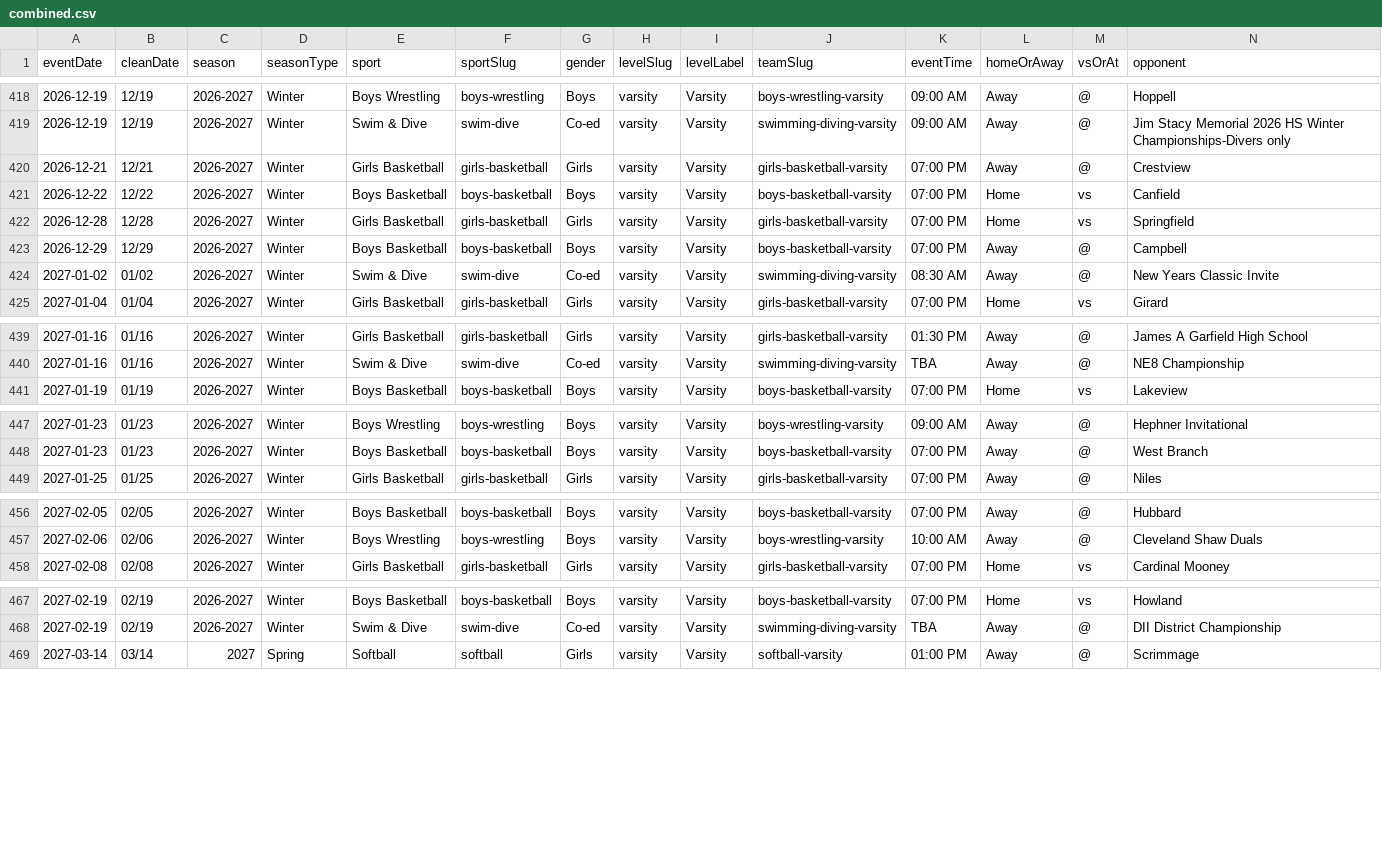
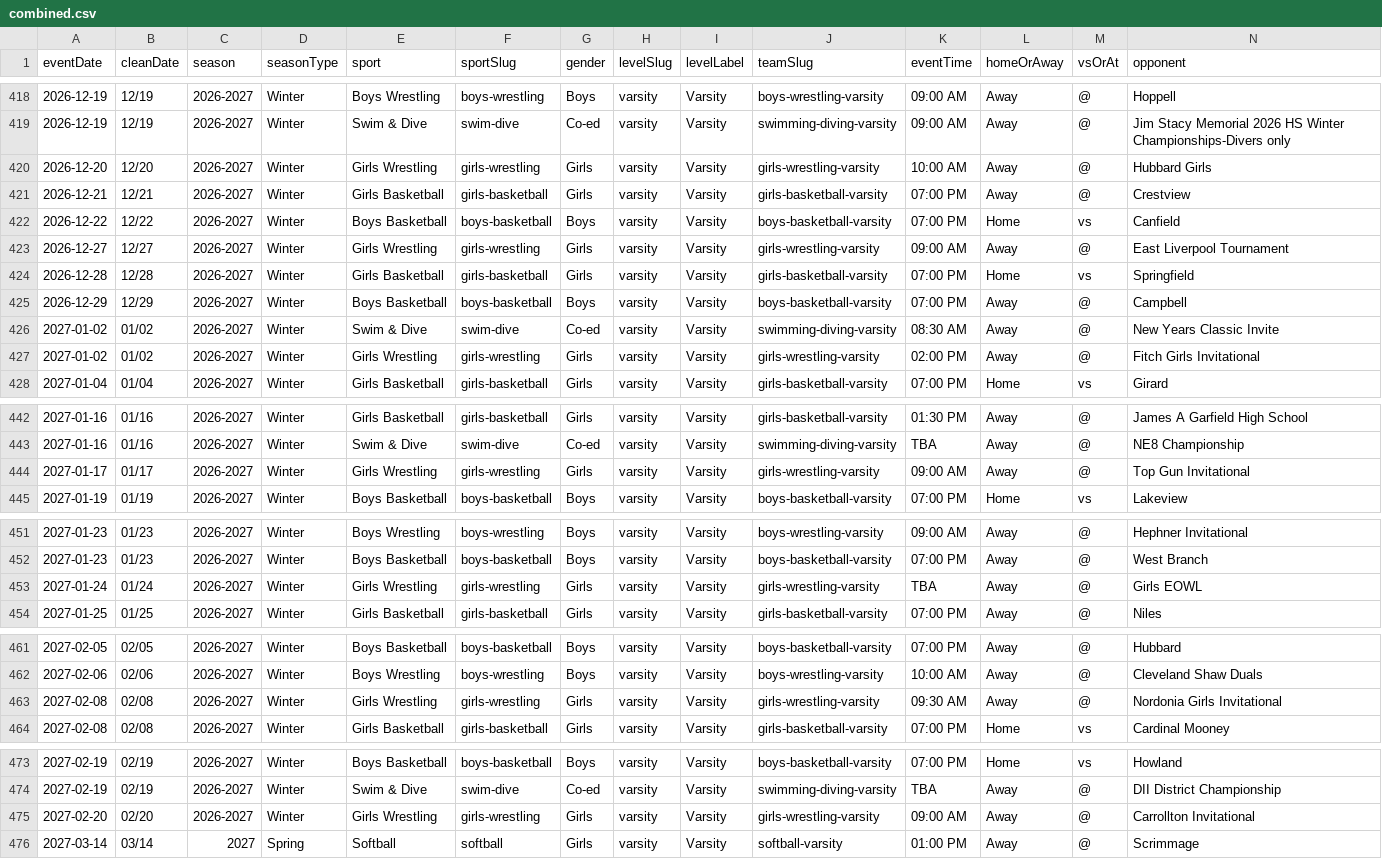
Before and after one commit to nruggieri-poland/schedules, a CSV file: rollups/varsity/combined.csv, drawn as a sheet; only a part is shown, gaps mark what is left out; rows hold the shown columns only; the diff names each change by its address in the sheet, - before the commit and + after, or states it on an @@ line.

```diff
--- a/rollups/varsity/combined.csv
+++ b/rollups/varsity/combined.csv
+row 420: 2026-12-20 | 12/20 | 2026-2027 | Winter | Girls Wrestling | girls-wrestling | Girls | varsity | Varsity | girls-wrestling-varsity | 10:00 AM | Away | @ | Hubbard Girls
+row 423: 2026-12-27 | 12/27 | 2026-2027 | Winter | Girls Wrestling | girls-wrestling | Girls | varsity | Varsity | girls-wrestling-varsity | 09:00 AM | Away | @ | East Liverpool Tournament
+row 427: 2027-01-02 | 01/02 | 2026-2027 | Winter | Girls Wrestling | girls-wrestling | Girls | varsity | Varsity | girls-wrestling-varsity | 02:00 PM | Away | @ | Fitch Girls Invitational
+row 444: 2027-01-17 | 01/17 | 2026-2027 | Winter | Girls Wrestling | girls-wrestling | Girls | varsity | Varsity | girls-wrestling-varsity | 09:00 AM | Away | @ | Top Gun Invitational
+row 453: 2027-01-24 | 01/24 | 2026-2027 | Winter | Girls Wrestling | girls-wrestling | Girls | varsity | Varsity | girls-wrestling-varsity | TBA | Away | @ | Girls EOWL
+row 463: 2027-02-08 | 02/08 | 2026-2027 | Winter | Girls Wrestling | girls-wrestling | Girls | varsity | Varsity | girls-wrestling-varsity | 09:30 AM | Away | @ | Nordonia Girls Invitational
+row 475: 2027-02-20 | 02/20 | 2026-2027 | Winter | Girls Wrestling | girls-wrestling | Girls | varsity | Varsity | girls-wrestling-varsity | 09:00 AM | Away | @ | Carrollton Invitational
```
Also changed, not shown: rollups/varsity/upcoming.csv, teams/girls-wrestling-varsity.csv, 12 other files.
